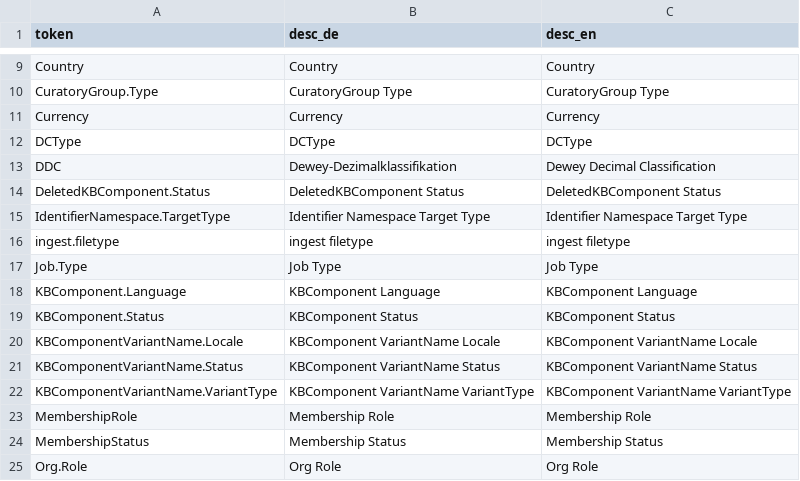
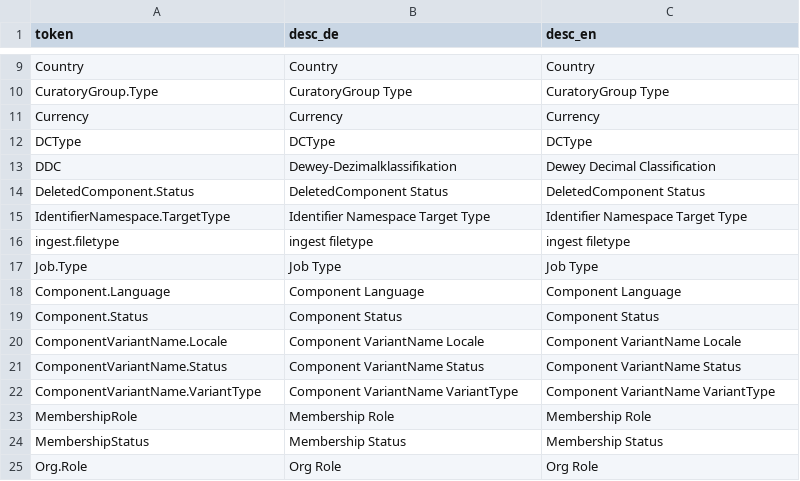
Before and after one commit to hbz/wekb2, a CSV file: src/main/webapp/setup/RefdataCategory.csv, drawn as a sheet; only a part is shown, gaps mark what is left out.

Commit message:
bugfix and cleanup RefdataCategory

```diff
--- a/src/main/webapp/setup/RefdataCategory.csv
+++ b/src/main/webapp/setup/RefdataCategory.csv
@@ -13,3 +13,3 @@ DCType;DCType;DCType
 DDC;Dewey-Dezimalklassifikation;Dewey Decimal Classification
-DeletedKBComponent.Status;DeletedKBComponent Status;DeletedKBComponent Status
+DeletedComponent.Status;DeletedComponent Status;DeletedComponent Status
 IdentifierNamespace.TargetType;Identifier Namespace Target Type;Identifier Namespace Target Type
@@ -17,7 +17,7 @@ ingest.filetype;ingest filetype;ingest filetype
 Job.Type;Job Type;Job Type
-KBComponent.Language;KBComponent Language;KBComponent Language
-KBComponent.Status;KBComponent Status;KBComponent Status
-KBComponentVariantName.Locale;KBComponent VariantName Locale;KBComponent VariantName Locale
-KBComponentVariantName.Status;KBComponent VariantName Status;KBComponent VariantName Status
-KBComponentVariantName.VariantType;KBComponent VariantName VariantType;KBComponent VariantName VariantType
+Component.Language;Component Language;Component Language
+Component.Status;Component Status;Component Status
+ComponentVariantName.Locale;Component VariantName Locale;Component VariantName Locale
+ComponentVariantName.Status;Component VariantName Status;Component VariantName Status
+ComponentVariantName.VariantType;Component VariantName VariantType;Component VariantName VariantType
 MembershipRole;Membership Role;Membership Role
```
Also changed, not shown: src/main/webapp/setup/RefdataValue.csv, 35 other files.
